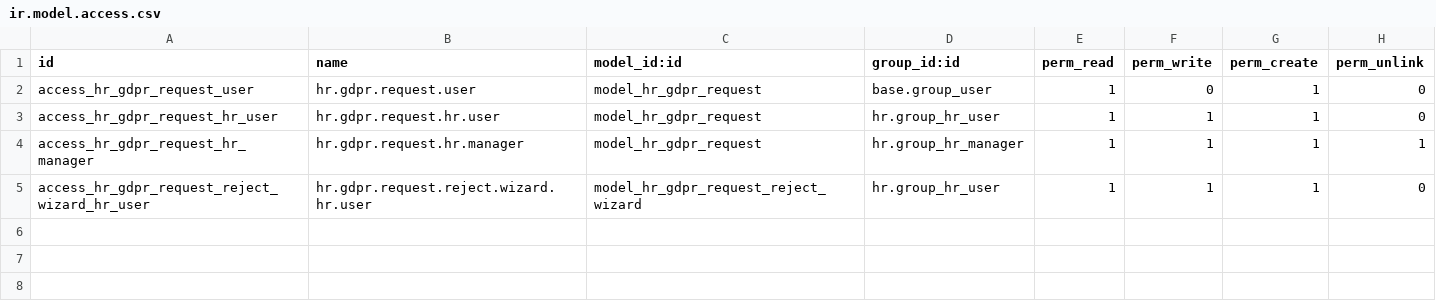
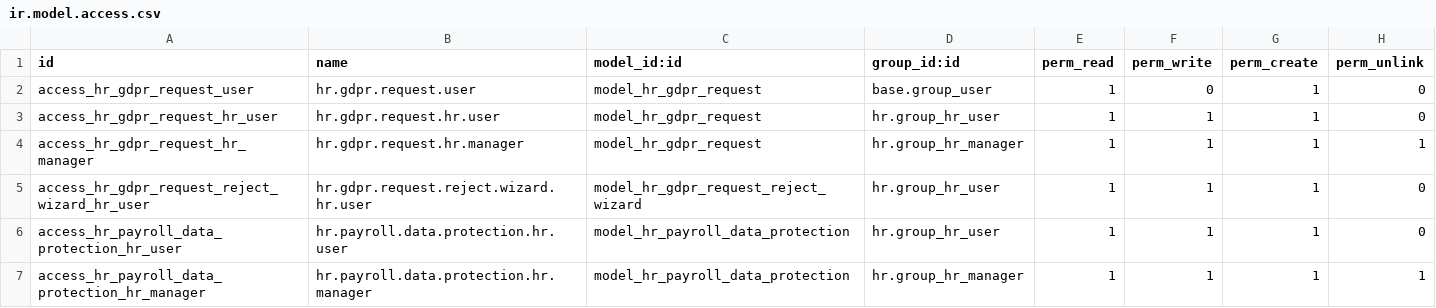
Before and after one commit to agamamom/odoo, a CSV file: addons/hr_rest_api/security/ir.model.access.csv, drawn as a sheet.

```diff
--- a/addons/hr_rest_api/security/ir.model.access.csv
+++ b/addons/hr_rest_api/security/ir.model.access.csv
@@ -5 +5,3 @@ access_hr_gdpr_request_hr_manager,hr.gdpr.request.hr.manager,model_hr_gdpr_reque
 access_hr_gdpr_request_reject_wizard_hr_user,hr.gdpr.request.reject.wizard.hr.user,model_hr_gdpr_request_reject_wizard,hr.group_hr_user,1,1,1,0
+access_hr_payroll_data_protection_hr_user,hr.payroll.data.protection.hr.user,model_hr_payroll_data_protection,hr.group_hr_user,1,1,1,0
+access_hr_payroll_data_protection_hr_manager,hr.payroll.data.protection.hr.manager,model_hr_payroll_data_protection,hr.group_hr_manager,1,1,1,1
```
Also changed, not shown: 19 other files.
